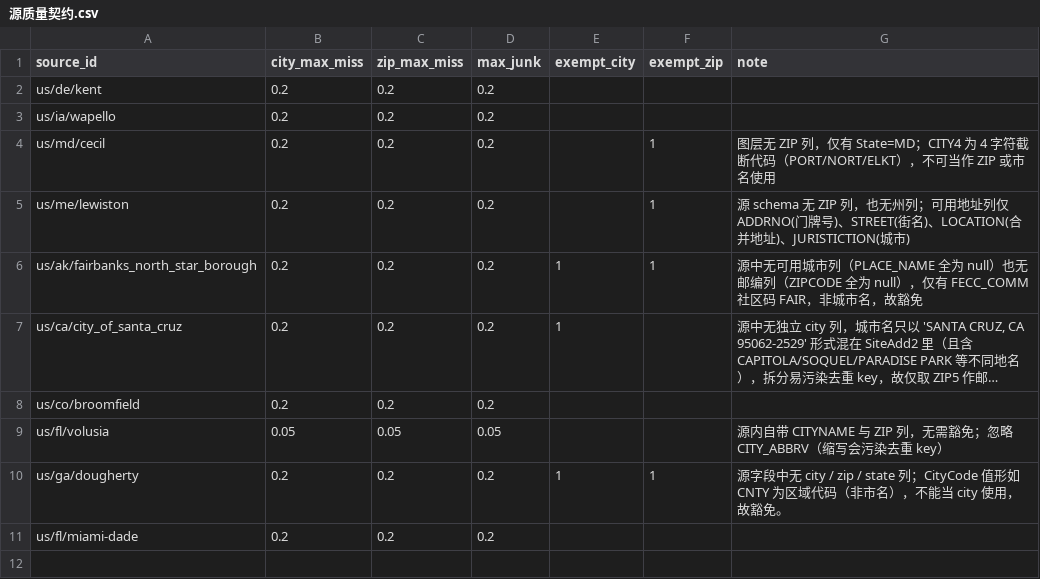
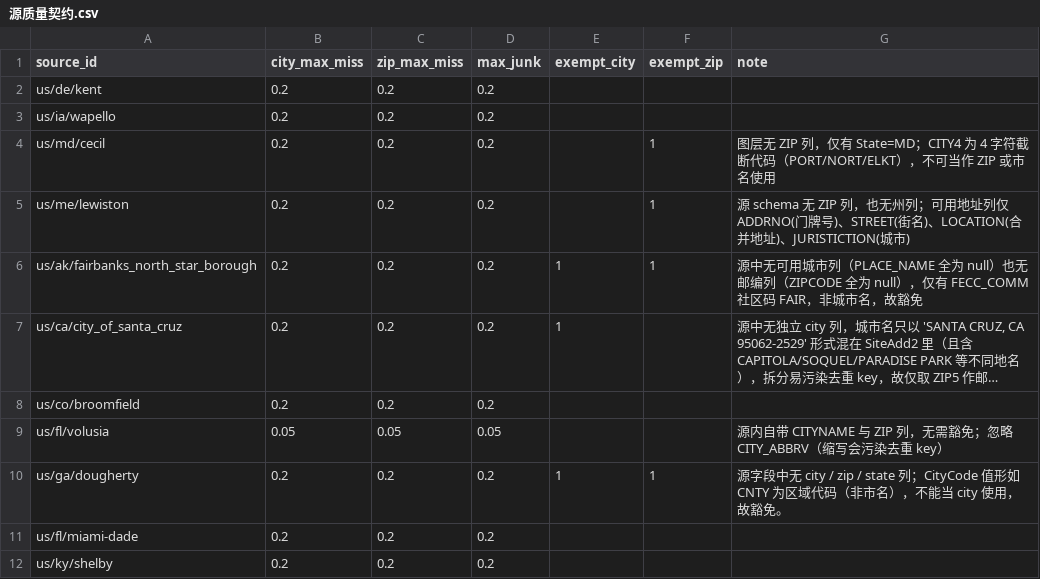
Before and after one commit to ip9988001/World-Map-Data, a CSV file: data/源质量契约.csv, drawn as a sheet; long unchanged cells end in …; the diff names each change by its address in the sheet, - before the commit and + after, or states it on an @@ line.

```diff
--- a/data/源质量契约.csv
+++ b/data/源质量契约.csv
+row 12: us/ky/shelby | 0.2 | 0.2 | 0.2
```
Also changed, not shown: data/造规则账本.csv, 7 other files.
